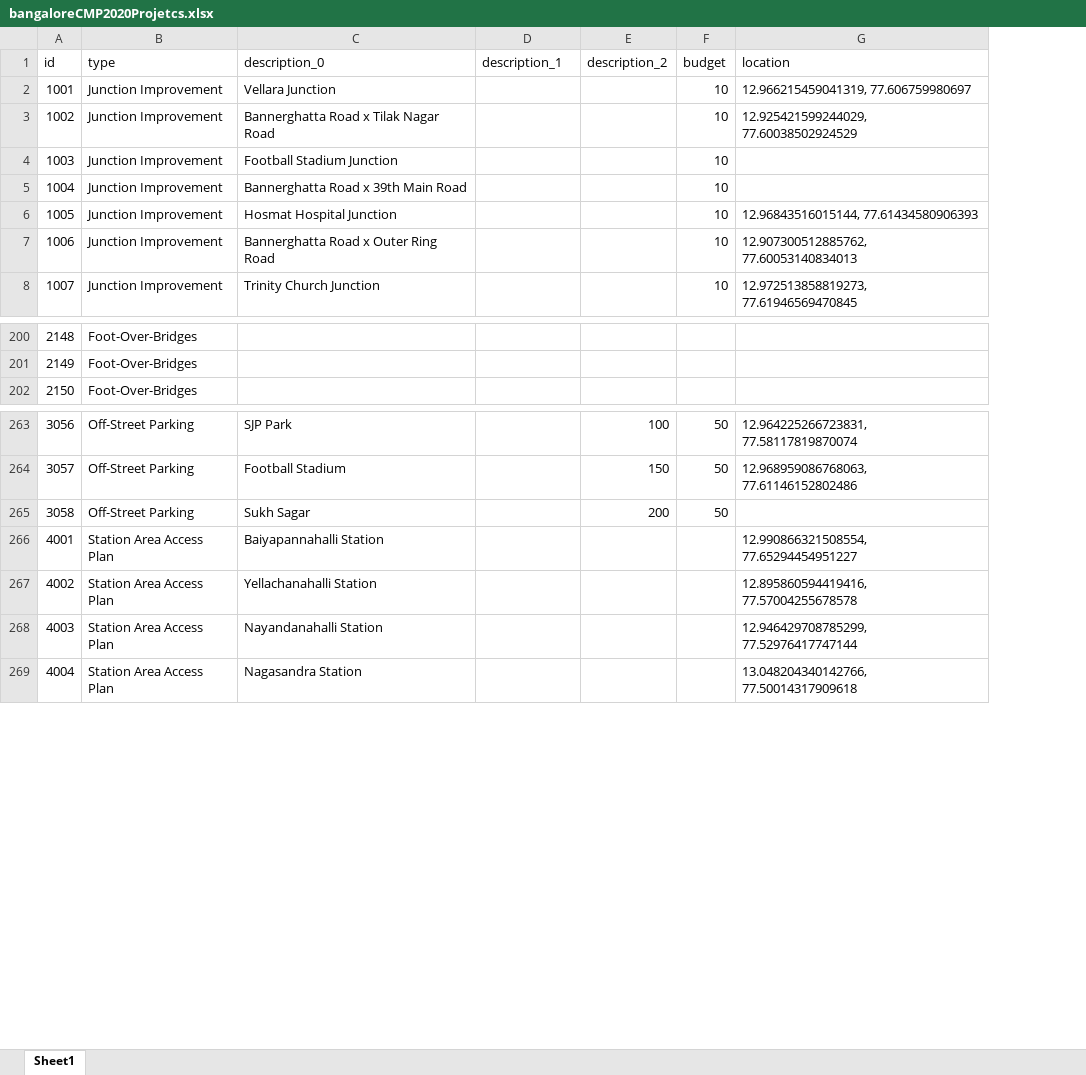
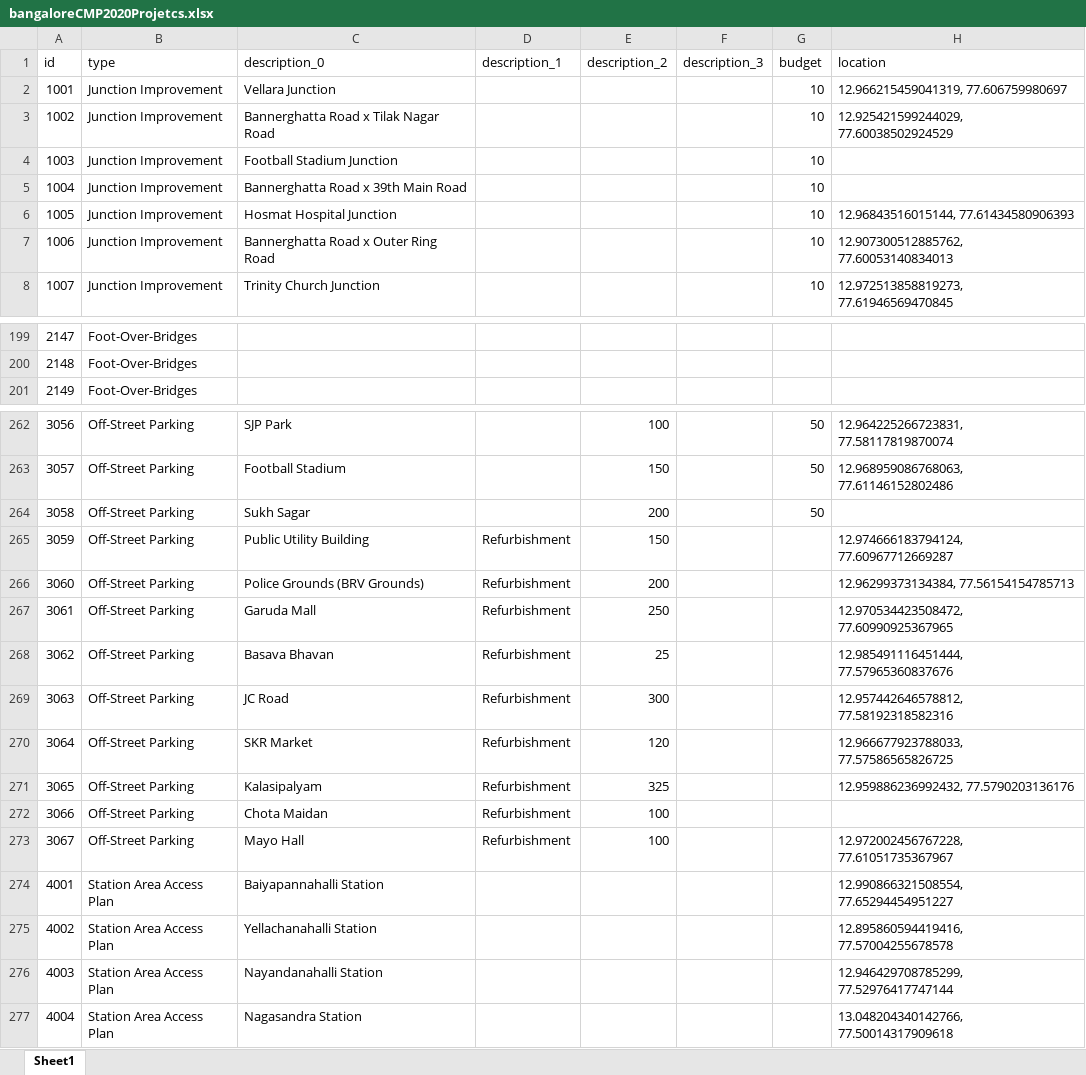
Before and after one commit to anirudhgovind/bangalore-cmp-2020, an Excel workbook: docs/data/raw-data/bangaloreCMP2020Projetcs.xlsx, sheet Sheet1, drawn as a sheet; only a part is shown, gaps mark what is left out; values as stored, in another font and other column widths than the file's, no borders; addresses are those after the commit; the diff covers the shown part only; the diff names each change by its address in the sheet, - before the commit and + after, or states it on an @@ line.

```diff
--- a/docs/data/raw-data/bangaloreCMP2020Projetcs.xlsx (sheet Sheet1)
+++ b/docs/data/raw-data/bangaloreCMP2020Projetcs.xlsx (sheet Sheet1)
+column F (description_3), empty
@@ column A (id) renumbered between rows 199 and 206 @@
+row 265: 3059 | Off-Street Parking | Public Utility Building | Refurbishment | 150 |  |  | 12.974666183794124, 77.60967712669287
+row 266: 3060 | Off-Street Parking | Police Grounds (BRV Grounds) | Refurbishment | 200 |  |  | 12.96299373134384, 77.56154154785713
+row 267: 3061 | Off-Street Parking | Garuda Mall | Refurbishment | 250 |  |  | 12.970534423508472, 77.60990925367965
+row 268: 3062 | Off-Street Parking | Basava Bhavan | Refurbishment | 25 |  |  | 12.985491116451444, 77.57965360837676
+row 269: 3063 | Off-Street Parking | JC Road | Refurbishment | 300 |  |  | 12.957442646578812, 77.58192318582316
+row 270: 3064 | Off-Street Parking | SKR Market | Refurbishment | 120 |  |  | 12.966677923788033, 77.57586565826725
+row 271: 3065 | Off-Street Parking | Kalasipalyam | Refurbishment | 325 |  |  | 12.959886236992432, 77.5790203136176
+row 272: 3066 | Off-Street Parking | Chota Maidan | Refurbishment | 100
+row 273: 3067 | Off-Street Parking | Mayo Hall | Refurbishment | 100 |  |  | 12.972002456767228, 77.61051735367967
```
Also changed, not shown: other rows of this sheet, 9 other files.
